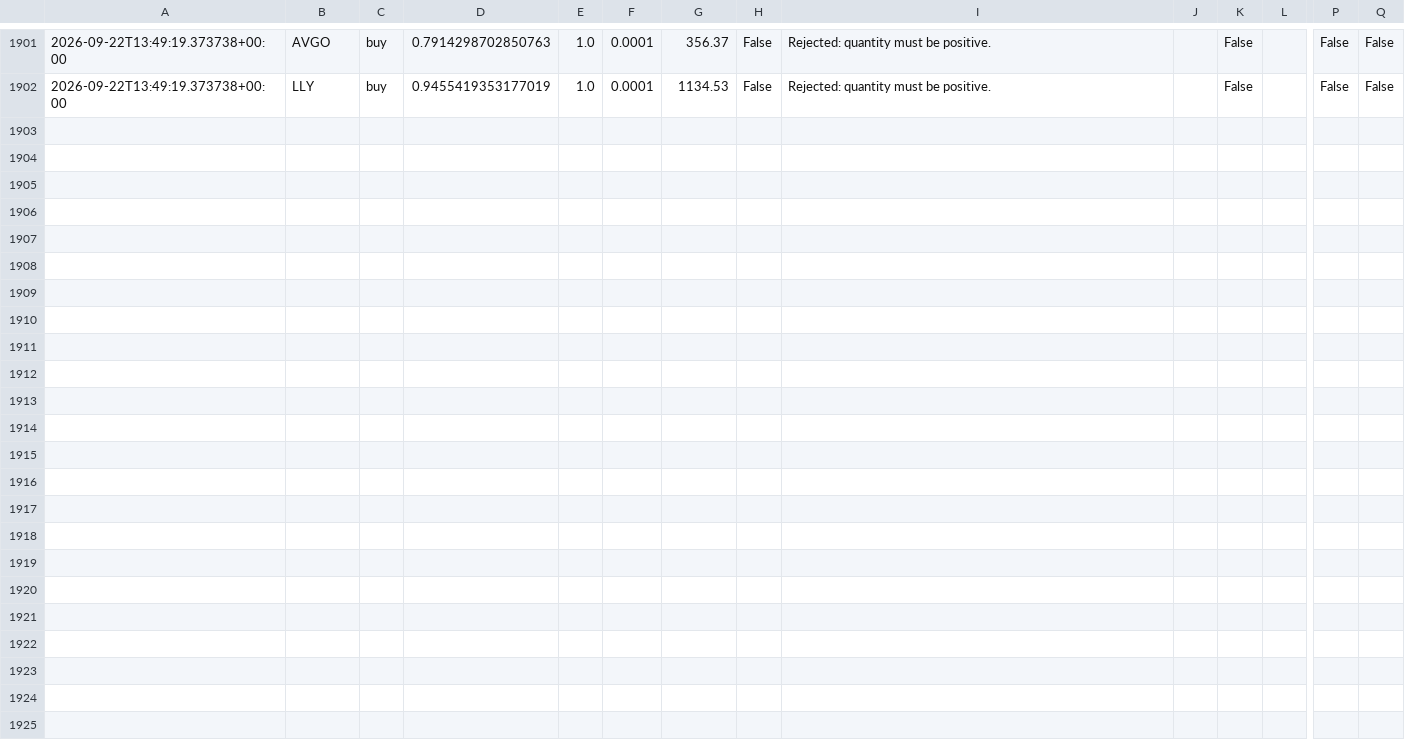
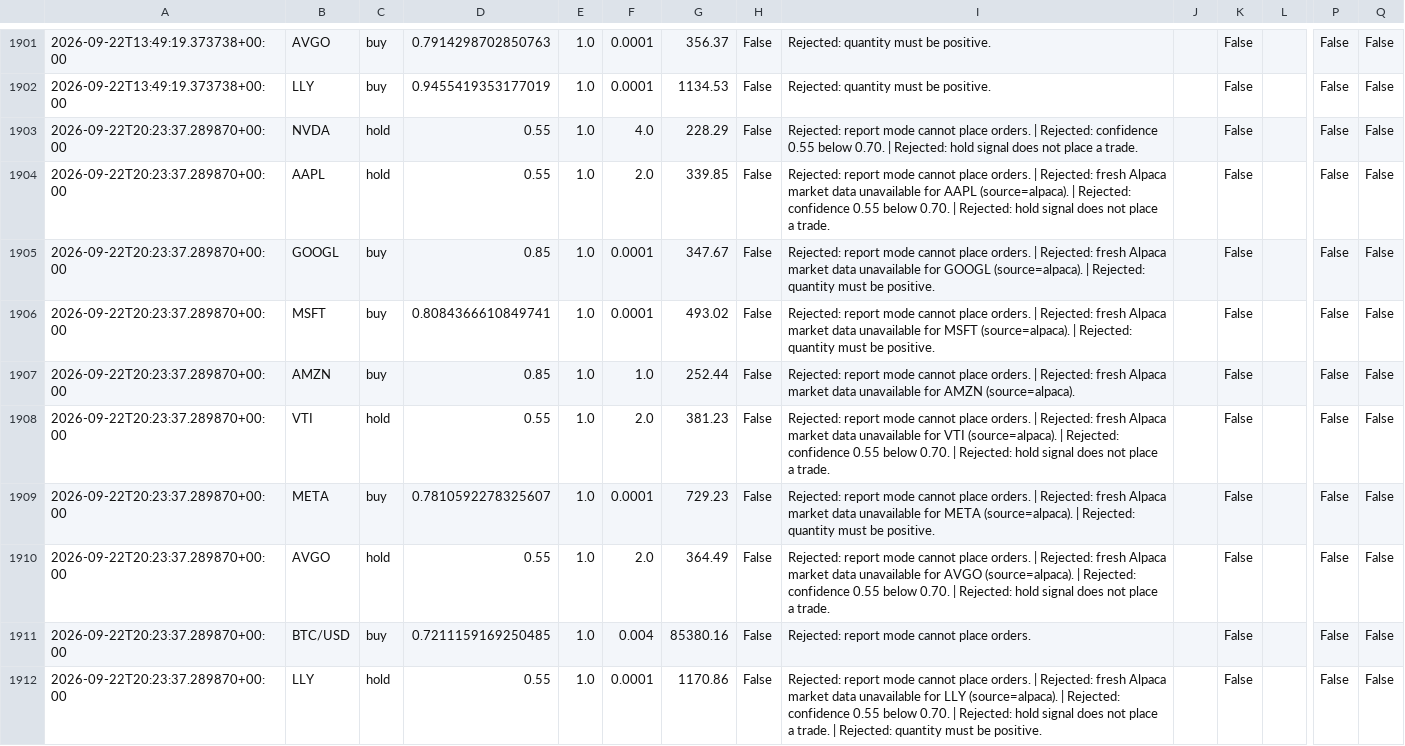
Before and after one commit to JUnelus/AI-Alpaca-Day-Trading-Paper-Bot, a CSV file: data/trade_log.csv, drawn as a sheet; only a part is shown, gaps mark what is left out; rows hold the shown columns only; the diff names each change by its address in the sheet, - before the commit and + after, or states it on an @@ line.

```diff
--- a/data/trade_log.csv
+++ b/data/trade_log.csv
+row 1903: 2026-09-22T20:23:37.289870+00:00 | NVDA | hold | 0.55 | 1.0 | 4.0 | 228.29 | False | Rejected: report mode cannot place orders. | Rejected: confidence 0.55 below 0.70. | Rejected: hold signal does not place a trade. |  | False |  | False | False
+row 1904: 2026-09-22T20:23:37.289870+00:00 | AAPL | hold | 0.55 | 1.0 | 2.0 | 339.85 | False | Rejected: report mode cannot place orders. | Rejected: fresh Alpaca market data unavailable for AAPL (source=alpaca). | Rejected: confidence 0.55 below 0.70. | Rejected: hold signal does not place a trade. |  | False |  | False | False
+row 1905: 2026-09-22T20:23:37.289870+00:00 | GOOGL | buy | 0.85 | 1.0 | 0.0001 | 347.67 | False | Rejected: report mode cannot place orders. | Rejected: fresh Alpaca market data unavailable for GOOGL (source=alpaca). | Rejected: quantity must be positive. |  | False |  | False | False
+row 1906: 2026-09-22T20:23:37.289870+00:00 | MSFT | buy | 0.8084366610849741 | 1.0 | 0.0001 | 493.02 | False | Rejected: report mode cannot place orders. | Rejected: fresh Alpaca market data unavailable for MSFT (source=alpaca). | Rejected: quantity must be positive. |  | False |  | False | False
+row 1907: 2026-09-22T20:23:37.289870+00:00 | AMZN | buy | 0.85 | 1.0 | 1.0 | 252.44 | False | Rejected: report mode cannot place orders. | Rejected: fresh Alpaca market data unavailable for AMZN (source=alpaca). |  | False |  | False | False
+row 1908: 2026-09-22T20:23:37.289870+00:00 | VTI | hold | 0.55 | 1.0 | 2.0 | 381.23 | False | Rejected: report mode cannot place orders. | Rejected: fresh Alpaca market data unavailable for VTI (source=alpaca). | Rejected: confidence 0.55 below 0.70. | Rejected: hold signal does not place a trade. |  | False |  | False | False
+row 1909: 2026-09-22T20:23:37.289870+00:00 | META | buy | 0.7810592278325607 | 1.0 | 0.0001 | 729.23 | False | Rejected: report mode cannot place orders. | Rejected: fresh Alpaca market data unavailable for META (source=alpaca). | Rejected: quantity must be positive. |  | False |  | False | False
+row 1910: 2026-09-22T20:23:37.289870+00:00 | AVGO | hold | 0.55 | 1.0 | 2.0 | 364.49 | False | Rejected: report mode cannot place orders. | Rejected: fresh Alpaca market data unavailable for AVGO (source=alpaca). | Rejected: confidence 0.55 below 0.70. | Rejected: hold signal does not place a trade. |  | False |  | False | False
+row 1911: 2026-09-22T20:23:37.289870+00:00 | BTC/USD | buy | 0.7211159169250485 | 1.0 | 0.004 | 85380.16 | False | Rejected: report mode cannot place orders. |  | False |  | False | False
+row 1912: 2026-09-22T20:23:37.289870+00:00 | LLY | hold | 0.55 | 1.0 | 0.0001 | 1170.86 | False | Rejected: report mode cannot place orders. | Rejected: fresh Alpaca market data unavailable for LLY (source=alpaca). | Rejected: confidence 0.55 below 0.70. | Rejected: hold signal does not place a trade. | Rejected: quantity must be positive. |  | False |  | False | False
```
Also changed, not shown: 3 other files.
